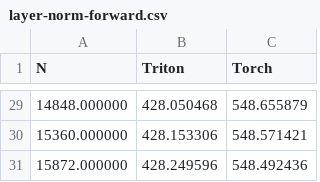
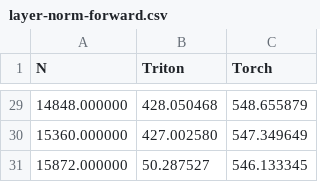
Before and after one commit to HarleysZhang/pytriton_llama, a CSV file: benchmark_result/layer-norm-forward.csv, drawn as a sheet; only a part is shown, gaps mark what is left out; the diff covers the shown part only.

```diff
--- a/benchmark_result/layer-norm-forward.csv
+++ b/benchmark_result/layer-norm-forward.csv
@@ -29,3 +29,3 @@ N,Triton,Torch
 14848.000000,428.050468,548.655879
-15360.000000,428.153306,548.571421
-15872.000000,428.249596,548.492436
+15360.000000,427.002580,547.349649
+15872.000000,50.287527,546.133345
```
Also changed, not shown: 30 edited cells elsewhere in this file, 8 other files.
